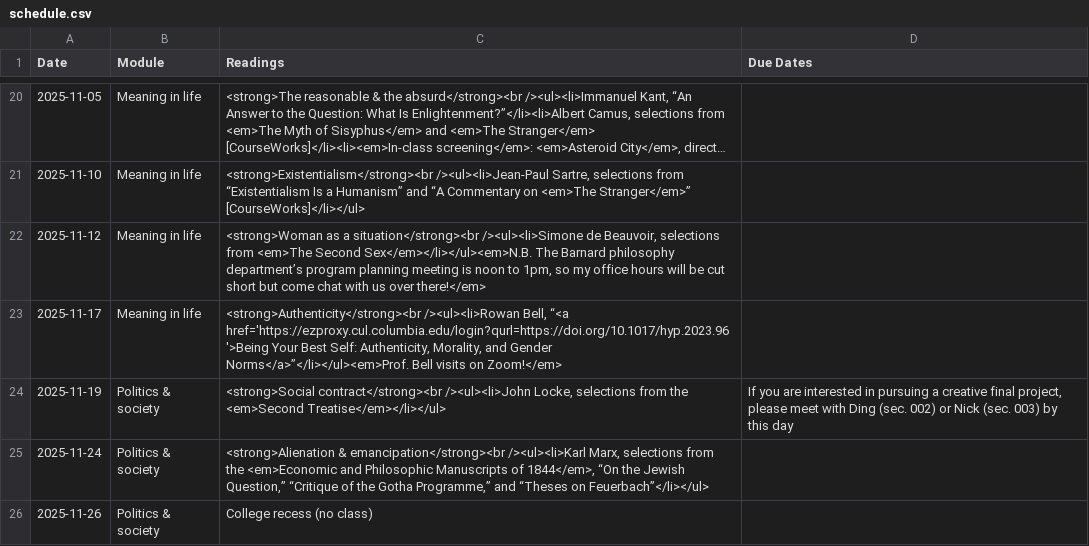
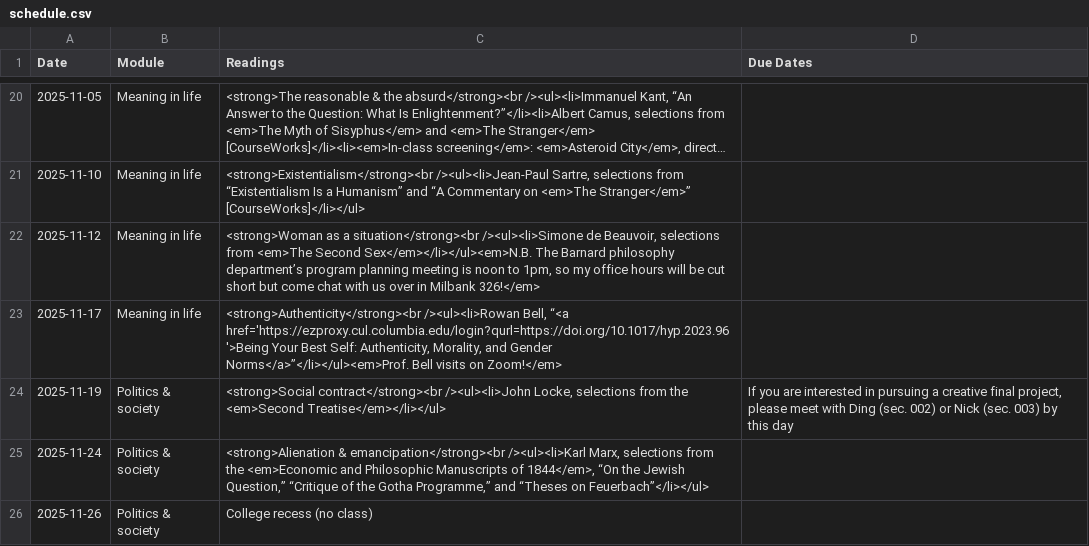
Before and after one commit to dingherself/intro, a CSV file: _data/schedule.csv, drawn as a sheet; only a part is shown, gaps mark what is left out; long unchanged cells end in ….

Commit message:
update location

```diff
--- a/_data/schedule.csv
+++ b/_data/schedule.csv
@@ -21,3 +21,3 @@ Date,Module,Readings,Due Dates
 2025-11-10,Meaning in life,"<strong>Existentialism</strong><br /><ul><li>Jean-Paul Sartre, selections from “Existentialism Is a Humanism” and “A Commentary on <em>The Stranger</em>” [CourseWorks]</li></ul>",
-2025-11-12,Meaning in life,"<strong>Woman as a situation</strong><br /><ul><li>Simone de Beauvoir, selections from <em>The Second Sex</em></li></ul><em>N.B. The Barnard philosophy department’s program planning meeting is noon to 1pm, so my office hours will be cut short but come chat with us over there!</em>",
+2025-11-12,Meaning in life,"<strong>Woman as a situation</strong><br /><ul><li>Simone de Beauvoir, selections from <em>The Second Sex</em></li></ul><em>N.B. The Barnard philosophy department’s program planning meeting is noon to 1pm, so my office hours will be cut short but come chat with us over in Milbank 326!</em>",
 2025-11-17,Meaning in life,"<strong>Authenticity</strong><br /><ul><li>Rowan Bell, “<a href='https://ezproxy.cul.columbia.edu/login?qurl=https://doi.org/10.1017/hyp.2023.96 '>Being Your Best Self: Authenticity, Morality, and Gender Norms</a>”</li></ul><em>Prof. Bell visits on Zoom!</em>",
```
